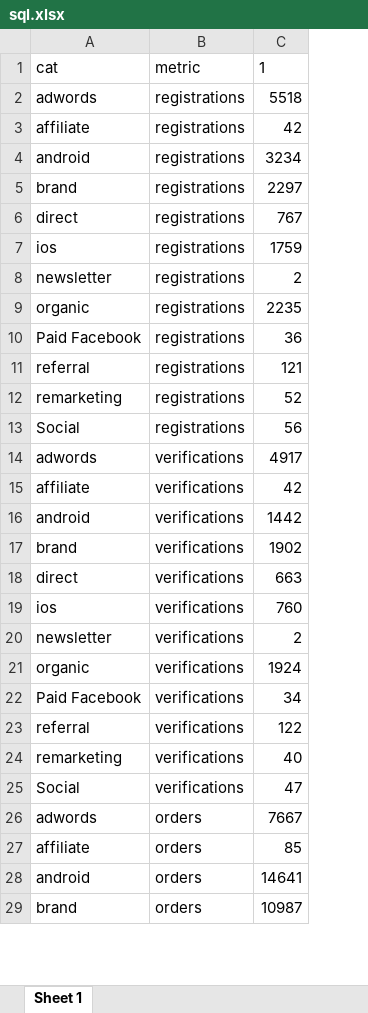
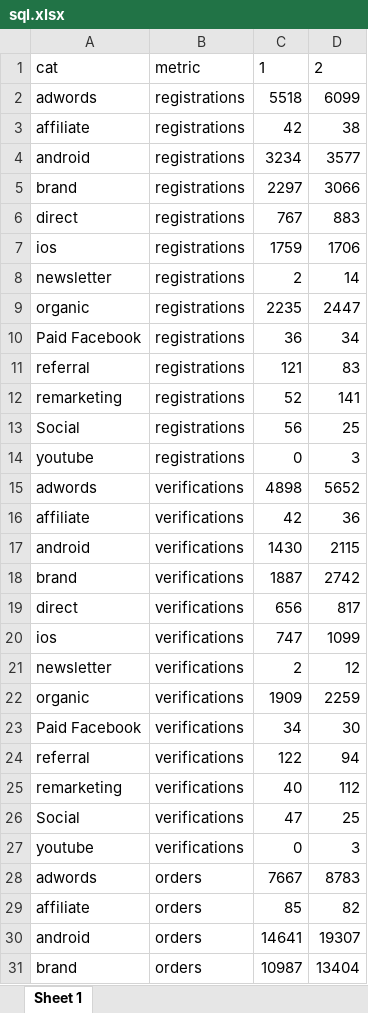
Before and after one commit to GanJianhao/cdgr_adwords, an Excel workbook: Budget/sql.xlsx, sheet Sheet 1, drawn as a sheet; only a part is shown; values as stored, in another font and other column widths than the file's, no borders; addresses are those after the commit; the diff names each change by its address in the sheet, - before the commit and + after, or states it on an @@ line.

```diff
--- a/Budget/sql.xlsx (sheet Sheet 1)
+++ b/Budget/sql.xlsx (sheet Sheet 1)
+column D, rows 1-13: 2 | 6099 | 38 | 3577 | 3066 | 883 | 1706 | 14 | 2447 | 34 | 83 | 141 | 25; rows 15-26: 5652 | 36 | 2115 | 2742 | 817 | 1099 | 12 | 2259 | 30 | 94 | 112 | 25; rows 28-31: 8783 | 82 | 19307 | 13404
+row 14: youtube | registrations | 0 | 3
-C15: 4917
+C15: 4898
-C17: 1442
+C17: 1430
-C18: 1902
+C18: 1887
-C19: 663
+C19: 656
-C20: 760
+C20: 747
-C22: 1924
+C22: 1909
+row 27: youtube | verifications | 0 | 3
```
Also changed, not shown: Budget/FB_for_BUD_2015.xlsx, Budget/adwords.xlsx, 10 other files.
